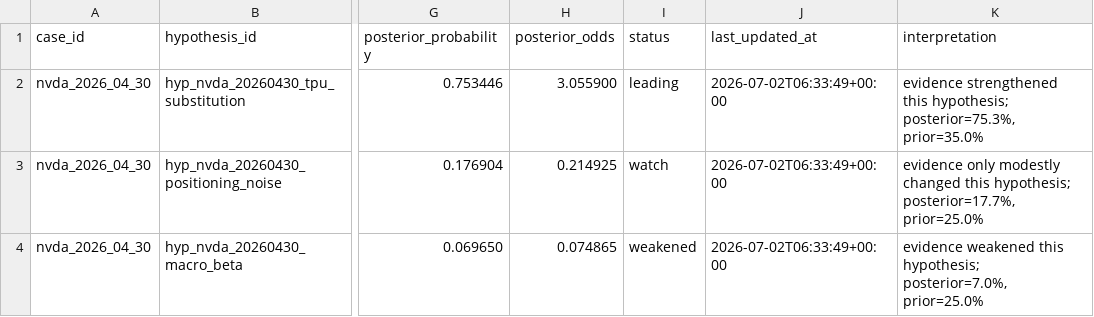
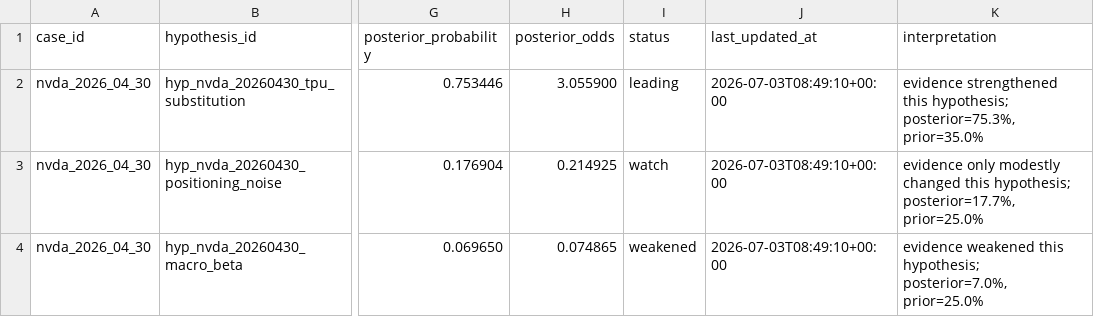
Before and after one commit to zhongdaweiai/metis-site, a CSV file: model_comparisons.csv, drawn as a sheet; only a part is shown, gaps mark what is left out; the diff names each change by its address in the sheet, - before the commit and + after, or states it on an @@ line.

```diff
--- a/model_comparisons.csv
+++ b/model_comparisons.csv
-J2:J4 (last_updated_at): 2026-07-02T06:33:49+00:00
+J2:J4 (last_updated_at): 2026-07-03T08:49:10+00:00
```
Also changed, not shown: news_candidates.csv, 12 other files.
